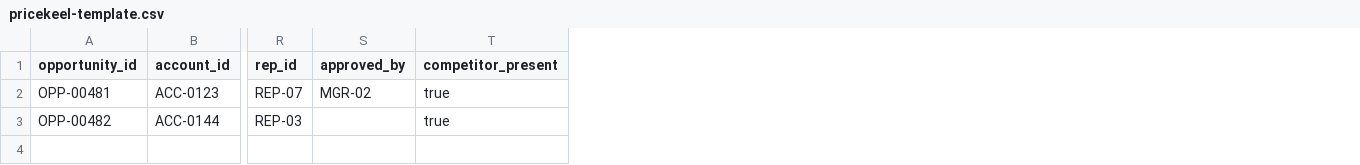
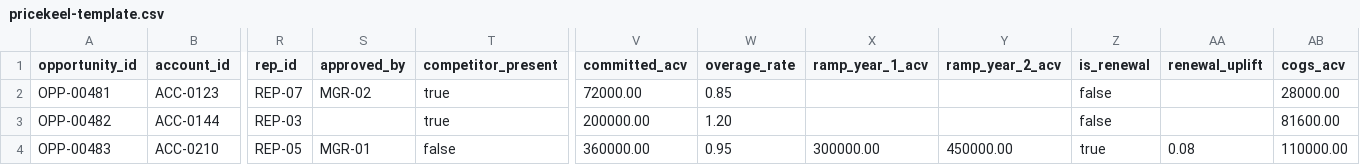
Before and after one commit to arokhith1998/pricing-ai, a CSV file: web/public/pricekeel-template.csv, drawn as a sheet; only a part is shown, gaps mark what is left out; rows hold the shown columns only; the diff names each change by its address in the sheet, - before the commit and + after, or states it on an @@ line.

```diff
--- a/web/public/pricekeel-template.csv
+++ b/web/public/pricekeel-template.csv
+column V (committed_acv), rows 2-3: 72000.00 | 200000.00
+column W (overage_rate), rows 2-3: 0.85 | 1.20
+column X (ramp_year_1_acv), empty
+column Y (ramp_year_2_acv), empty
+column Z (is_renewal), rows 2-3: false | false
+column AA (renewal_uplift), empty
+column AB (cogs_acv), rows 2-3: 28000.00 | 81600.00
+row 4: OPP-00483 | ACC-0210 | REP-05 | MGR-01 | false | 360000.00 | 0.95 | 300000.00 | 450000.00 | true | 0.08 | 110000.00
```
Also changed, not shown: 6 other files.
